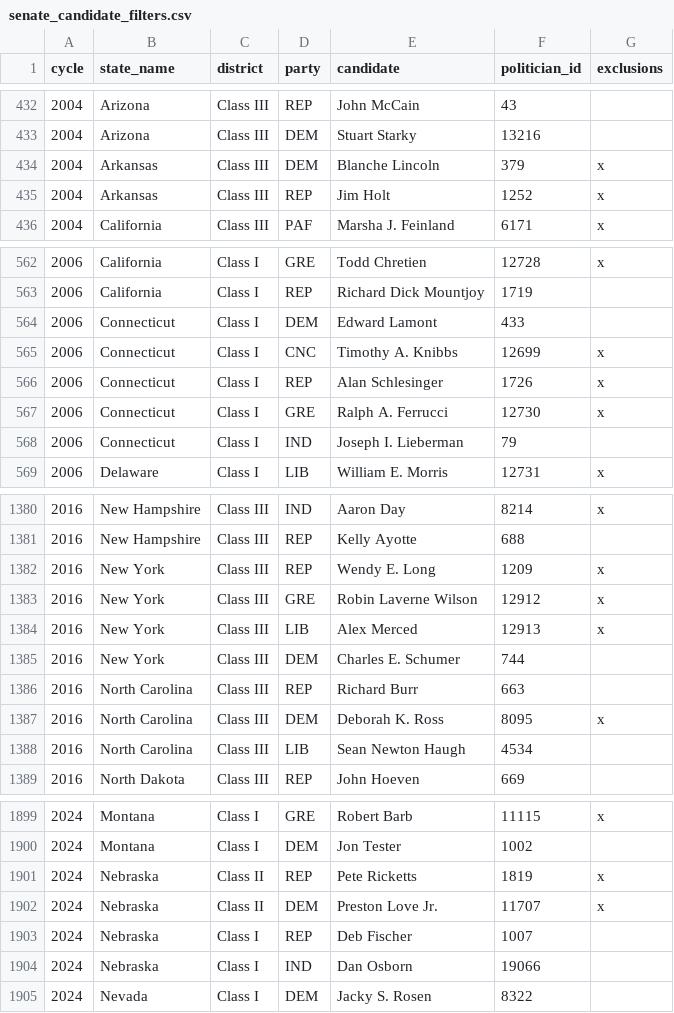
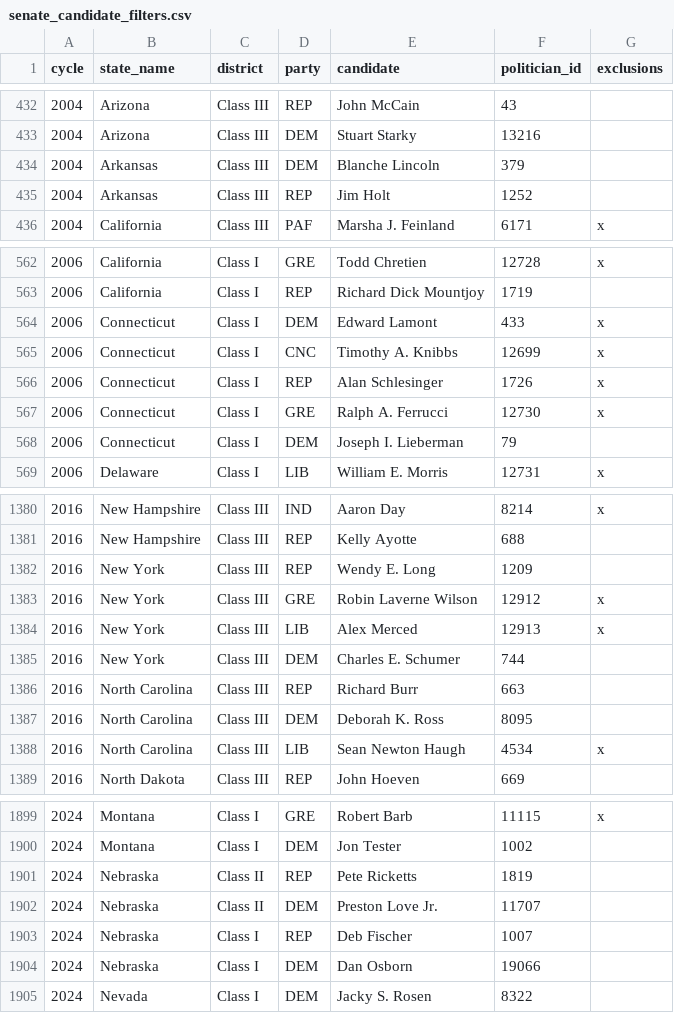
Before and after one commit to markjrieke/2026-war, a CSV file: data/senate_candidate_filters.csv, drawn as a sheet; only a part is shown, gaps mark what is left out; the diff covers the shown part only.

Commit message:
more incremental senate data work

```diff
--- a/data/senate_candidate_filters.csv
+++ b/data/senate_candidate_filters.csv
@@ -433,4 +433,4 @@ cycle,state_name,district,party,candidate,politician_id,exclusions
 2004,Arizona,Class III,DEM,Stuart Starky,13216,
-2004,Arkansas,Class III,DEM,Blanche Lincoln,379,x
-2004,Arkansas,Class III,REP,Jim Holt,1252,x
+2004,Arkansas,Class III,DEM,Blanche Lincoln,379,
+2004,Arkansas,Class III,REP,Jim Holt,1252,
 2004,California,Class III,PAF,Marsha J. Feinland,6171,x
@@ -563,3 +563,3 @@ cycle,state_name,district,party,candidate,politician_id,exclusions
 2006,California,Class I,REP,Richard Dick Mountjoy,1719,
-2006,Connecticut,Class I,DEM,Edward Lamont,433,
+2006,Connecticut,Class I,DEM,Edward Lamont,433,x
 2006,Connecticut,Class I,CNC,Timothy A. Knibbs,12699,x
@@ -567,3 +567,3 @@ cycle,state_name,district,party,candidate,politician_id,exclusions
 2006,Connecticut,Class I,GRE,Ralph A. Ferrucci,12730,x
-2006,Connecticut,Class I,IND,Joseph I. Lieberman,79,
+2006,Connecticut,Class I,DEM,Joseph I. Lieberman,79,
 2006,Delaware,Class I,LIB,William E. Morris,12731,x
@@ -1381,3 +1381,3 @@ cycle,state_name,district,party,candidate,politician_id,exclusions
 2016,New Hampshire,Class III,REP,Kelly Ayotte,688,
-2016,New York,Class III,REP,Wendy E. Long,1209,x
+2016,New York,Class III,REP,Wendy E. Long,1209,
 2016,New York,Class III,GRE,Robin Laverne Wilson,12912,x
@@ -1386,4 +1386,4 @@ cycle,state_name,district,party,candidate,politician_id,exclusions
 2016,North Carolina,Class III,REP,Richard Burr,663,
-2016,North Carolina,Class III,DEM,Deborah K. Ross,8095,x
-2016,North Carolina,Class III,LIB,Sean Newton Haugh,4534,
+2016,North Carolina,Class III,DEM,Deborah K. Ross,8095,
+2016,North Carolina,Class III,LIB,Sean Newton Haugh,4534,x
 2016,North Dakota,Class III,REP,John Hoeven,669,
@@ -1900,6 +1900,6 @@ cycle,state_name,district,party,candidate,politician_id,exclusions
 2024,Montana,Class I,DEM,Jon Tester,1002,
-2024,Nebraska,Class II,REP,Pete Ricketts,1819,x
-2024,Nebraska,Class II,DEM,Preston Love Jr.,11707,x
+2024,Nebraska,Class II,REP,Pete Ricketts,1819,
+2024,Nebraska,Class II,DEM,Preston Love Jr.,11707,
 2024,Nebraska,Class I,REP,Deb Fischer,1007,
-2024,Nebraska,Class I,IND,Dan Osborn,19066,
+2024,Nebraska,Class I,DEM,Dan Osborn,19066,
 2024,Nevada,Class I,DEM,Jacky S. Rosen,8322,
```
Also changed, not shown: 8 edited cells elsewhere in this file, 2 other files.
